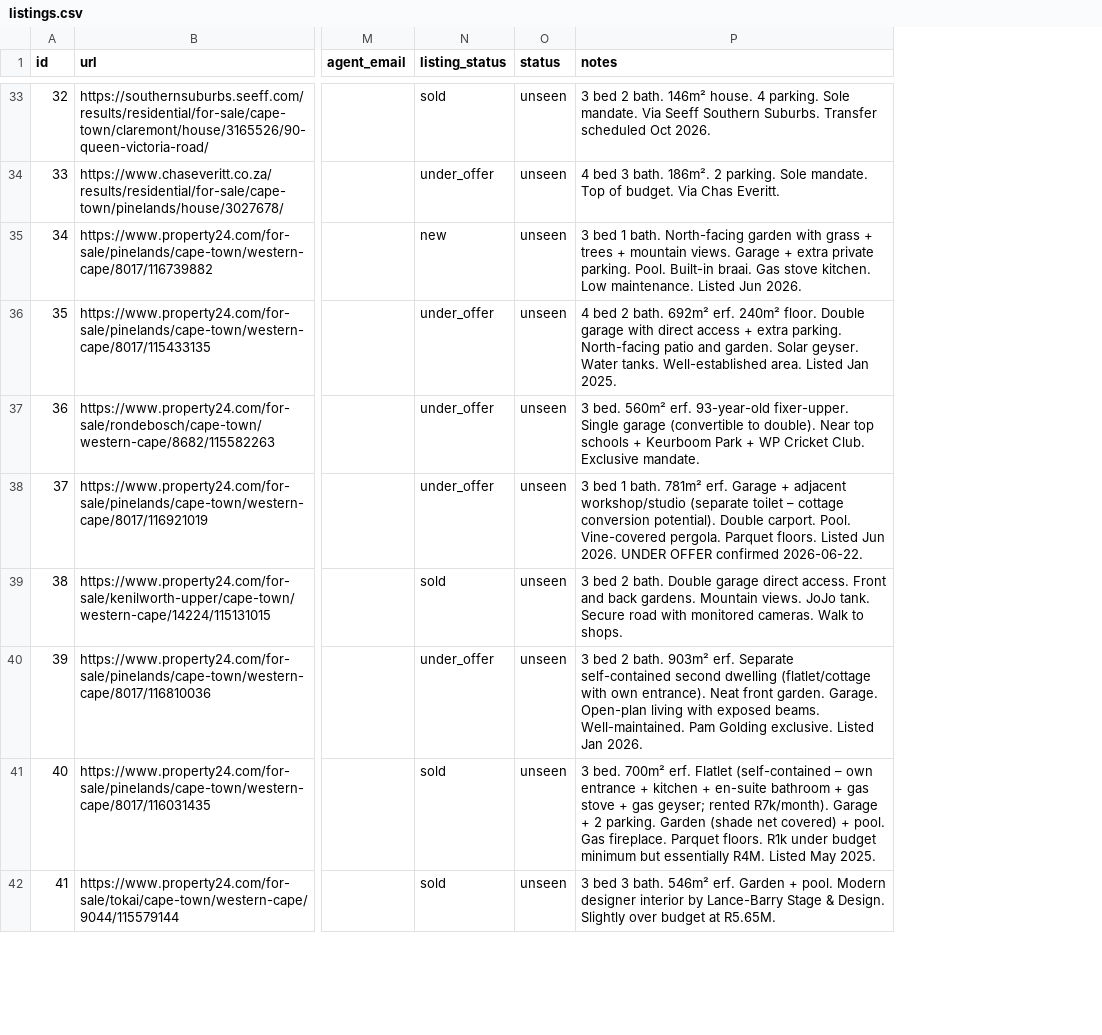
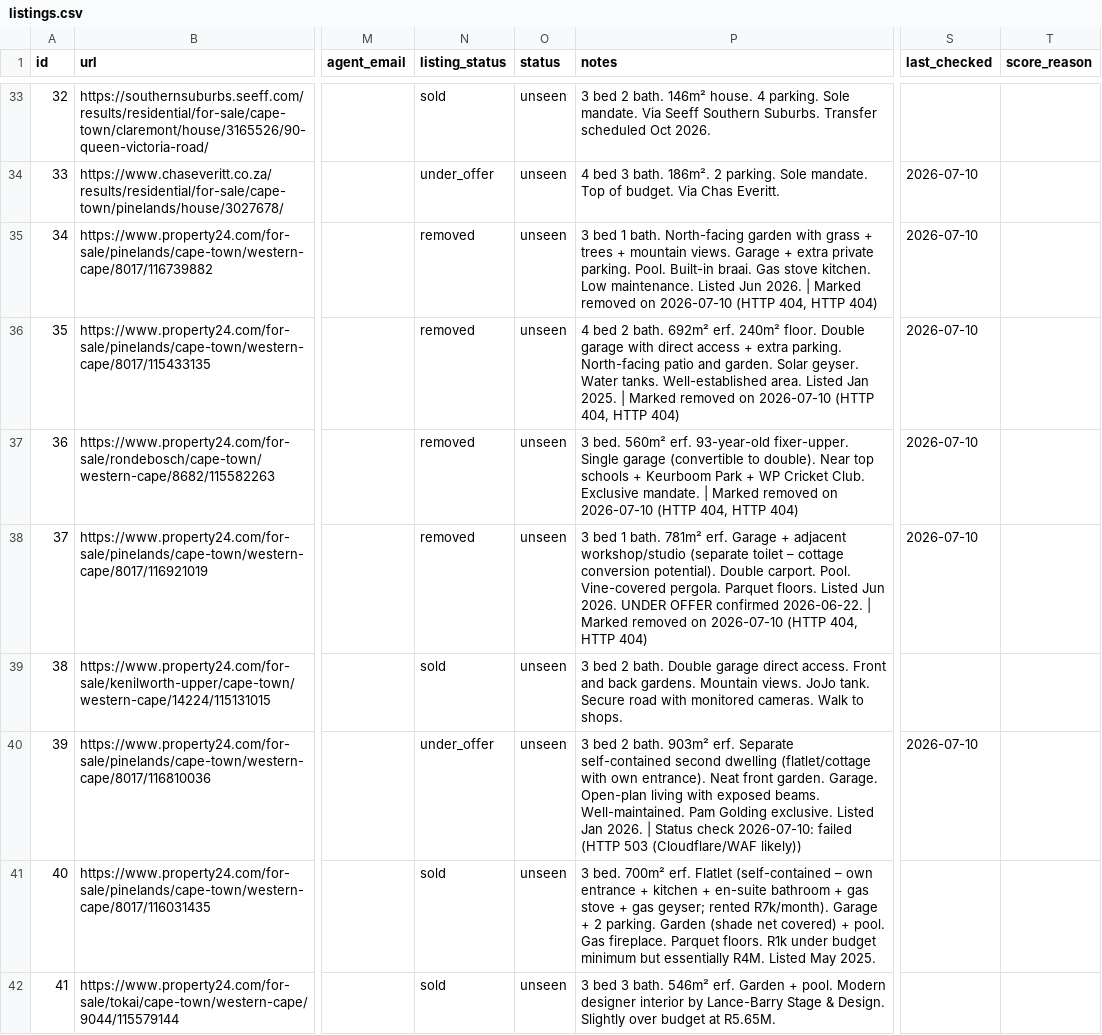
Before and after one commit to system123/house-search, a CSV file: listings.csv, drawn as a sheet; only a part is shown, gaps mark what is left out; the diff covers the shown part only; the diff names each change by its address in the sheet, - before the commit and + after, or states it on an @@ line.

```diff
--- a/listings.csv
+++ b/listings.csv
+column S (last_checked), rows 34-40: 2026-07-10 | 2026-07-10 | 2026-07-10 | 2026-07-10 | 2026-07-10 |  | 2026-07-10
+column T (score_reason), empty
-N35 (listing_status): new
+N35 (listing_status): removed
-P35 (notes): …Jun 2026.
+P35 (notes): …Jun 2026. | Marked removed on 2026-07-10 (HTTP 404, HTTP 404)
-N36:N38 (listing_status): under_offer
+N36:N38 (listing_status): removed
-P36 (notes): …Jan 2025.
+P36 (notes): …Jan 2025. | Marked removed on 2026-07-10 (HTTP 404, HTTP 404)
-P37 (notes): …Exclusive mandate.
+P37 (notes): …Exclusive mandate. | Marked removed on 2026-07-10 (HTTP 404, HTTP 404)
-P38 (notes): …confirmed 2026-06-22.
+P38 (notes): …confirmed 2026-06-22. | Marked removed on 2026-07-10 (HTTP 404, HTTP 404)
-P40 (notes): …Jan 2026.
+P40 (notes): …Jan 2026. | Status check 2026-07-10: failed (HTTP 503 (Cloudflare/WAF likely))
```
Also changed, not shown: 18 edited cells elsewhere in this file, 1 other file.
